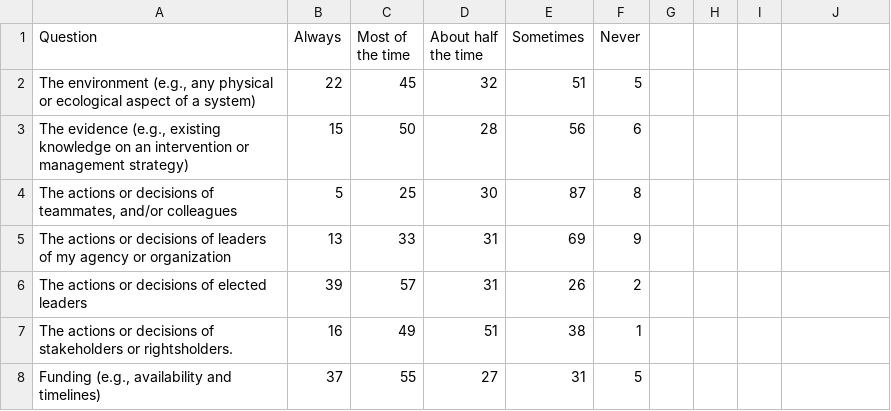
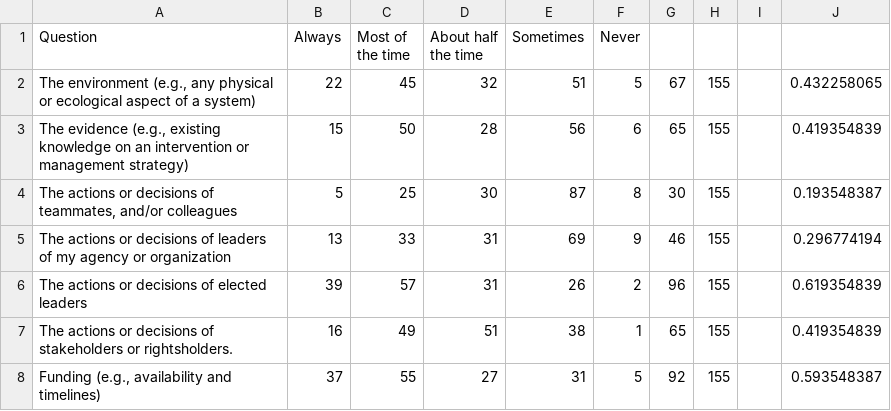
Before and after one commit to cdrobich/uncertainty_practitioner_survey, a CSV file: data/qualtrics_output/q6_often_qualtrics_output.csv, drawn as a sheet; the diff names each change by its address in the sheet, - before the commit and + after, or states it on an @@ line.

Commit message:
Updated figures and Qualtrics data

```diff
--- a/data/qualtrics_output/q6_often_qualtrics_output.csv
+++ b/data/qualtrics_output/q6_often_qualtrics_output.csv
-G2: (empty)
+G2: 67
-H2:H8: (empty)
+H2:H8: 155
-J2: (empty)
+J2: 0.432258065
-G3: (empty)
+G3: 65
-J3: (empty)
+J3: 0.419354839
-G4: (empty)
+G4: 30
-J4: (empty)
+J4: 0.193548387
-G5: (empty)
+G5: 46
-J5: (empty)
+J5: 0.296774194
-G6: (empty)
+G6: 96
-J6: (empty)
+J6: 0.619354839
-G7: (empty)
+G7: 65
-J7: (empty)
+J7: 0.419354839
-G8: (empty)
+G8: 92
-J8: (empty)
+J8: 0.593548387
```
Also changed, not shown: data/qualtrics_output/q30_impacts_qualtrics_output.csv, data/qualtrics_output/q7_decisions_qualtrics_output.csv, 2 other files.
